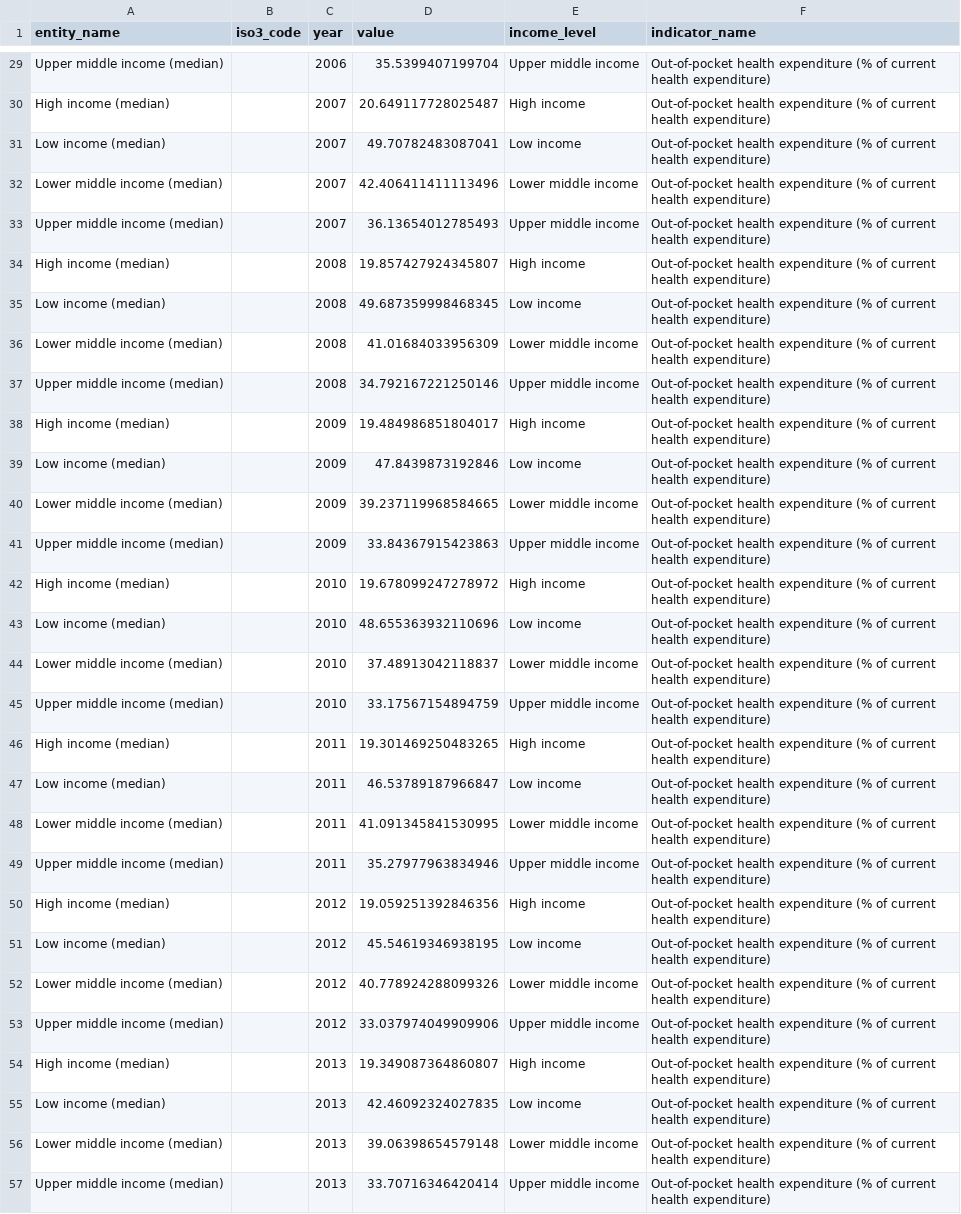
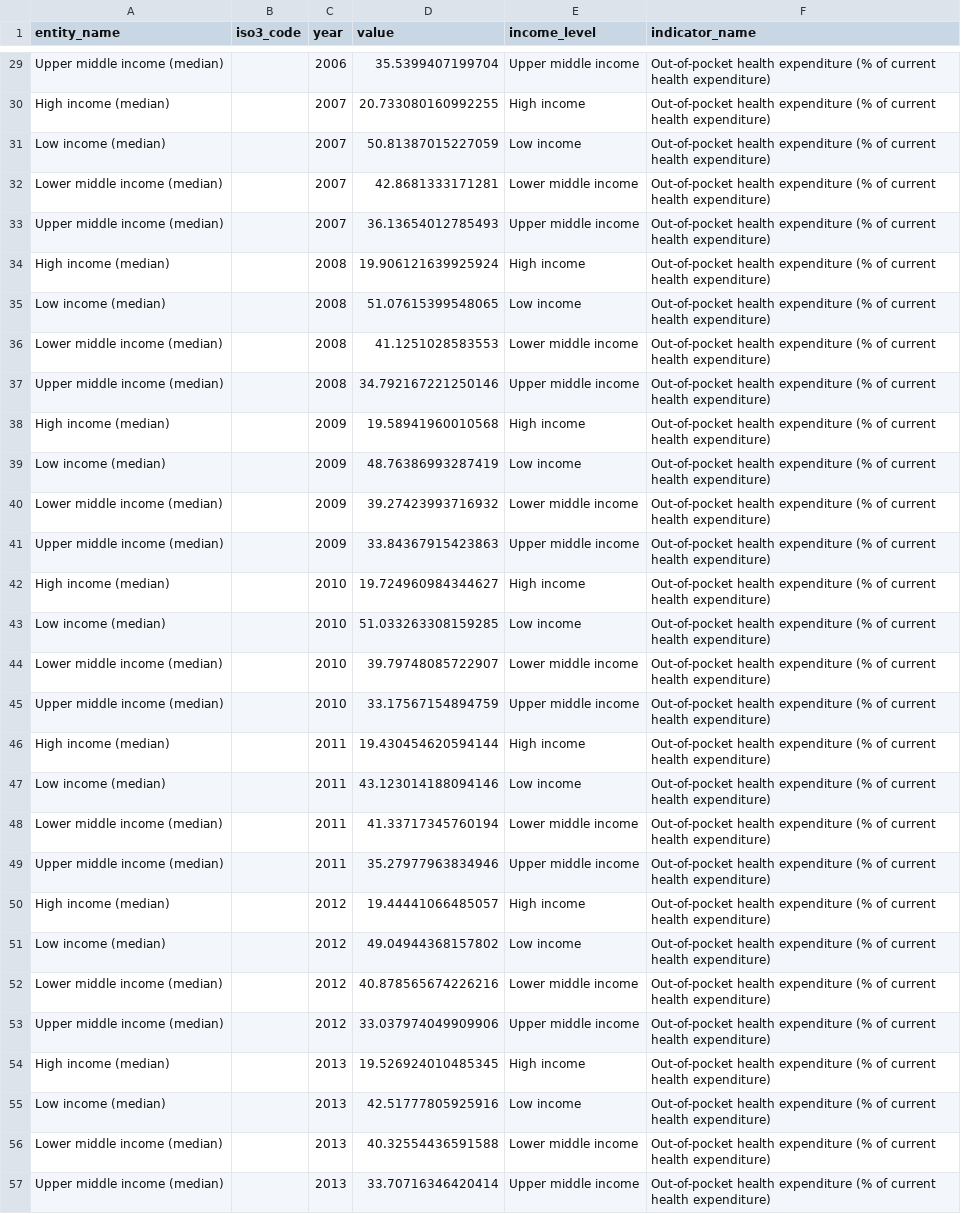
Before and after one commit to ONEcampaign/health_financing_stories, a CSV file: output/story_3/chart_1_data.csv, drawn as a sheet; only a part is shown, gaps mark what is left out; the diff covers the shown part only; the diff names each change by its address in the sheet, - before the commit and + after, or states it on an @@ line.

```diff
--- a/output/story_3/chart_1_data.csv
+++ b/output/story_3/chart_1_data.csv
-D30 (value): 20.649117728025487
+D30 (value): 20.733080160992255
-D31 (value): 49.70782483087041
+D31 (value): 50.81387015227059
-D32 (value): 42.406411411113496
+D32 (value): 42.8681333171281
-D34 (value): 19.857427924345807
+D34 (value): 19.906121639925924
-D35 (value): 49.687359998468345
+D35 (value): 51.07615399548065
-D36 (value): 41.01684033956309
+D36 (value): 41.1251028583553
-D38 (value): 19.484986851804017
+D38 (value): 19.58941960010568
-D39 (value): 47.8439873192846
+D39 (value): 48.76386993287419
-D40 (value): 39.237119968584665
+D40 (value): 39.27423993716932
-D42 (value): 19.678099247278972
+D42 (value): 19.724960984344627
-D43 (value): 48.655363932110696
+D43 (value): 51.033263308159285
-D44 (value): 37.48913042118837
+D44 (value): 39.79748085722907
-D46 (value): 19.301469250483265
+D46 (value): 19.430454620594144
-D47 (value): 46.53789187966847
+D47 (value): 43.123014188094146
-D48 (value): 41.091345841530995
+D48 (value): 41.33717345760194
-D50 (value): 19.059251392846356
+D50 (value): 19.44441066485057
-D51 (value): 45.54619346938195
+D51 (value): 49.04944368157802
-D52 (value): 40.778924288099326
+D52 (value): 40.878565674226216
-D54 (value): 19.349087364860807
+D54 (value): 19.526924010485345
-D55 (value): 42.46092324027835
+D55 (value): 42.51777805925916
-D56 (value): 39.06398654579148
+D56 (value): 40.32554436591588
```
Also changed, not shown: 163 edited cells elsewhere in this file, output/story_3/chart_1.csv.
